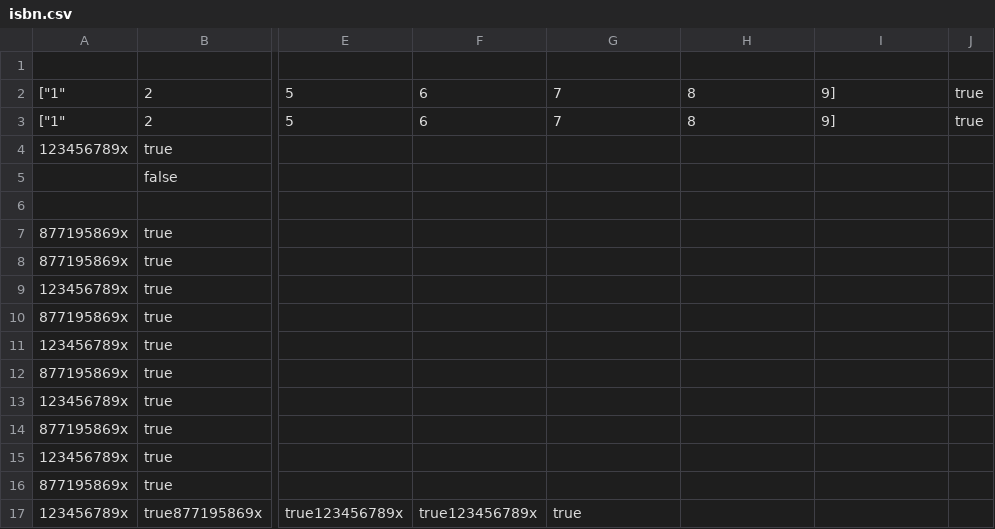
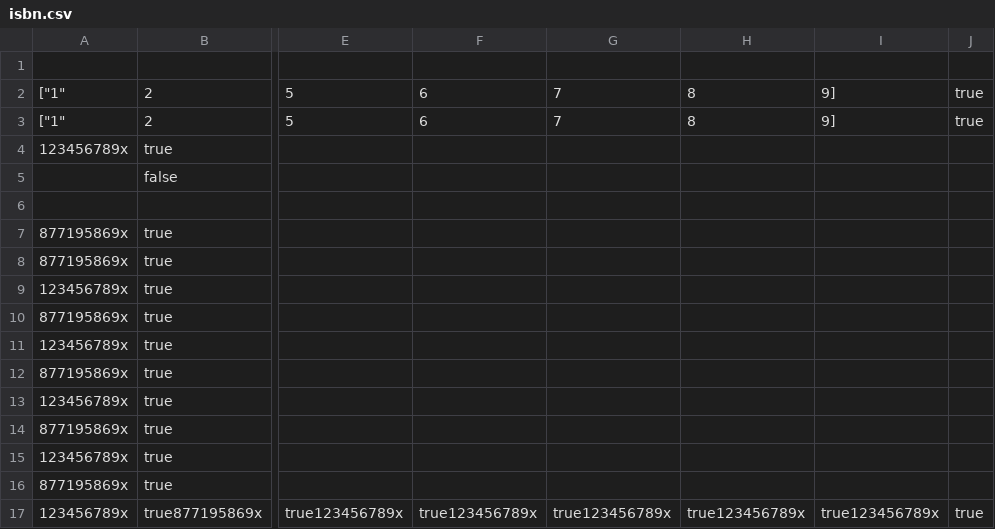
Before and after one commit to ad3adp03t/isbn_validator, a CSV file: isbn.csv, drawn as a sheet; only a part is shown, gaps mark what is left out; the diff names each change by its address in the sheet, - before the commit and + after, or states it on an @@ line.

```diff
--- a/isbn.csv
+++ b/isbn.csv
-G17: true
+G17: true123456789x
-H17: (empty)
+H17: true123456789x
-I17: (empty)
+I17: true123456789x
-J17: (empty)
+J17: true
```
Also changed, not shown: 1 other file.
